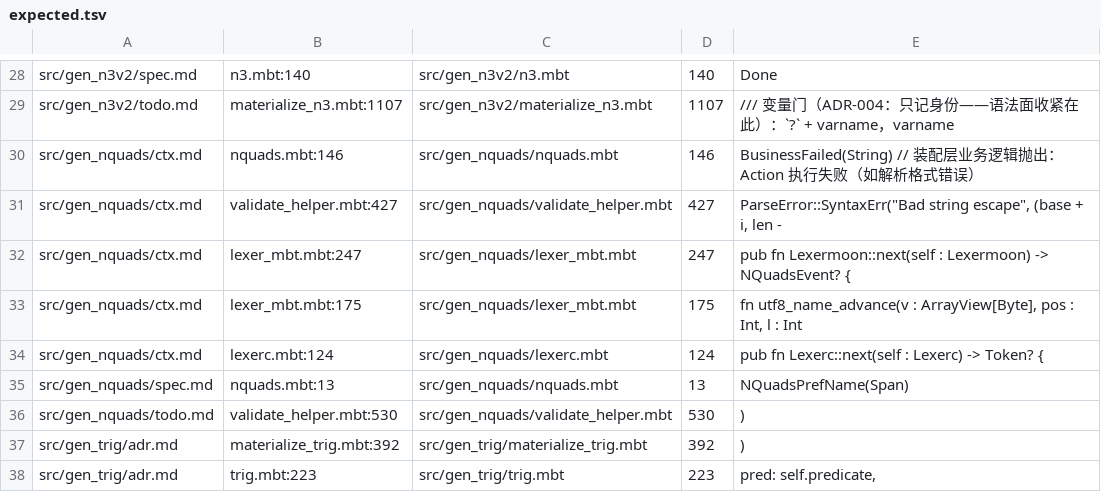
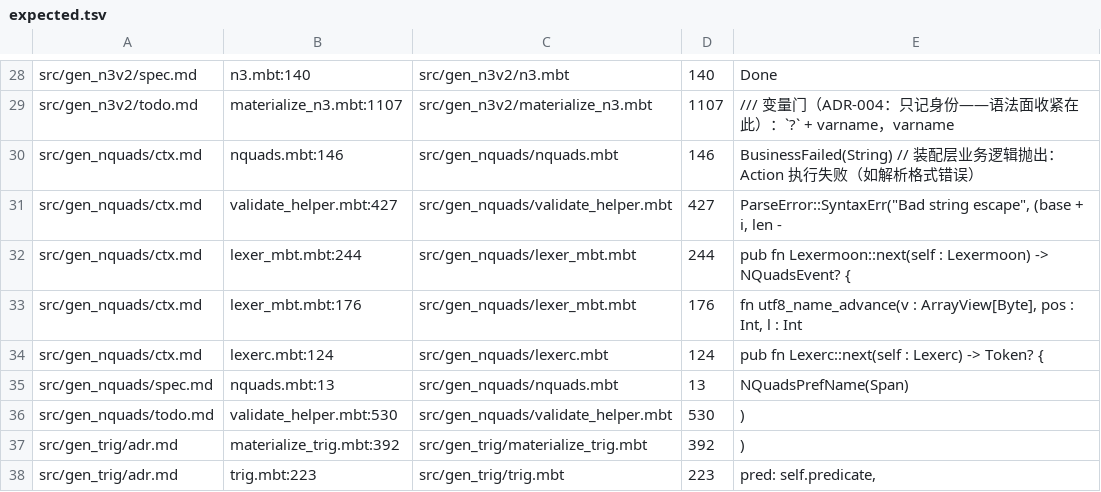
Before and after one commit to 72-j/mbt.ttl, a TSV file: .anchors/expected.tsv, drawn as a sheet; only a part is shown, gaps mark what is left out.

Commit message:
docs(B1 首文件):`lexer_mbt.mbt` 注释分层——层 2 压一行指向 ADR、空间让给层 1
**改了什么**（首文件 = 排序榜首 `lexer_mbt.mbt`，入锚 2、账密 31）：
1. **文件头**：剥「P2 刀 a, 2026-09-23」标签；显式标出**层 1 语义清单**（span 口径 / 字面量 / 词项分流 /
   宽容出词 / 无脑扫 / EOF 协议）；新增一行**层 2 指向**："四类决策见 **ADR-NQ-011**；性能沿革见 `perf-review.txt`"。
2. **字节类表**：剥「P4 词法役」标签；以**符号名**替役号（"与 `validate_helper.mbt` 的 `iri_cls` 同法"）。
3. **后缀门**：原三段（lists-05 口径 / 役18 单 `^` / 役3 ADR-006）**压成"语义 + 指向 ADR-NQ-011"**；
   起因（集合元素位失配 / N3Tests `path2`·`caret_pos` 残差）细节进 ADR。
4. **右括族停扫**：压一行 + 指向 ADR；补偿件改称**符号名** `trim_trailing_punct`（不再靠役号）。
5. **长串闭壳**：去"坑 / Turtle 语法引用 / 自测 747"等账味措辞，改写为**机制句**（转义对整对消费 / 闭壳=连跑末尾三连）。
6. **9 处重复的「P4 第N刀：」标签统一剥除**（语义句保留；手段与沿革归 ADR + `perf-review.txt`）。
7. `Unknown span 单槽旁路` 剥「(P2 刀 a)」标签。
⇒ 方向按纪律：**层 2 压一行 + 指向入库卷，空间让给层 1**（不是把黑话译成大白话留在注释里）。

**重钉几处**：入锚 **2 处**（`ctx.md` 的 `Lexermoon::next` / `utf8_name_advance`）：
`:247/:175` → **`:244/:176`**；并**同笔重生** `.anchors/expected.tsv`。
锚点门在本笔**两次证明有牙**：改注释后首跑即报 2 处漂移（精确给"期望 vs 实得"）⇒ 重钉后 0 失败。

**为什么这么改**：纪律 = 注释**分层**；**前置 = ADR-NQ-011 已回灌**（否则压注释 = 删证据链）。

**边界（诚实）**：本笔只做**实现区（1–520）**；**测试区（705–866）**的口径标签（如"P2 直产分母"）
留待同族下一笔——那区注释多与**判据形态**（事件流口径串）绑定，动它的风险/收益比不同。

门：锚点门 55 校 0 失败 · `docs-check` 45 页 · wasm **507/507** + native **521/521** ·
`release-check` **10 组全绿**（覆盖率分母未变：注释不插桩 ⇒ 面三复现一致）。

```diff
--- a/.anchors/expected.tsv
+++ b/.anchors/expected.tsv
@@ -31,4 +31,4 @@ src/gen_nquads/ctx.md	nquads.mbt:146	src/gen_nquads/nquads.mbt	146	BusinessFaile
 src/gen_nquads/ctx.md	validate_helper.mbt:427	src/gen_nquads/validate_helper.mbt	427	ParseError::SyntaxErr("Bad string escape", (base + i, len -
-src/gen_nquads/ctx.md	lexer_mbt.mbt:247	src/gen_nquads/lexer_mbt.mbt	247	pub fn Lexermoon::next(self : Lexermoon) -> NQuadsEvent? {
-src/gen_nquads/ctx.md	lexer_mbt.mbt:175	src/gen_nquads/lexer_mbt.mbt	175	fn utf8_name_advance(v : ArrayView[Byte], pos : Int, l : Int
+src/gen_nquads/ctx.md	lexer_mbt.mbt:244	src/gen_nquads/lexer_mbt.mbt	244	pub fn Lexermoon::next(self : Lexermoon) -> NQuadsEvent? {
+src/gen_nquads/ctx.md	lexer_mbt.mbt:176	src/gen_nquads/lexer_mbt.mbt	176	fn utf8_name_advance(v : ArrayView[Byte], pos : Int, l : Int
 src/gen_nquads/ctx.md	lexerc.mbt:124	src/gen_nquads/lexerc.mbt	124	pub fn Lexerc::next(self : Lexerc) -> Token? {
```
Also changed, not shown: 2 other files.
